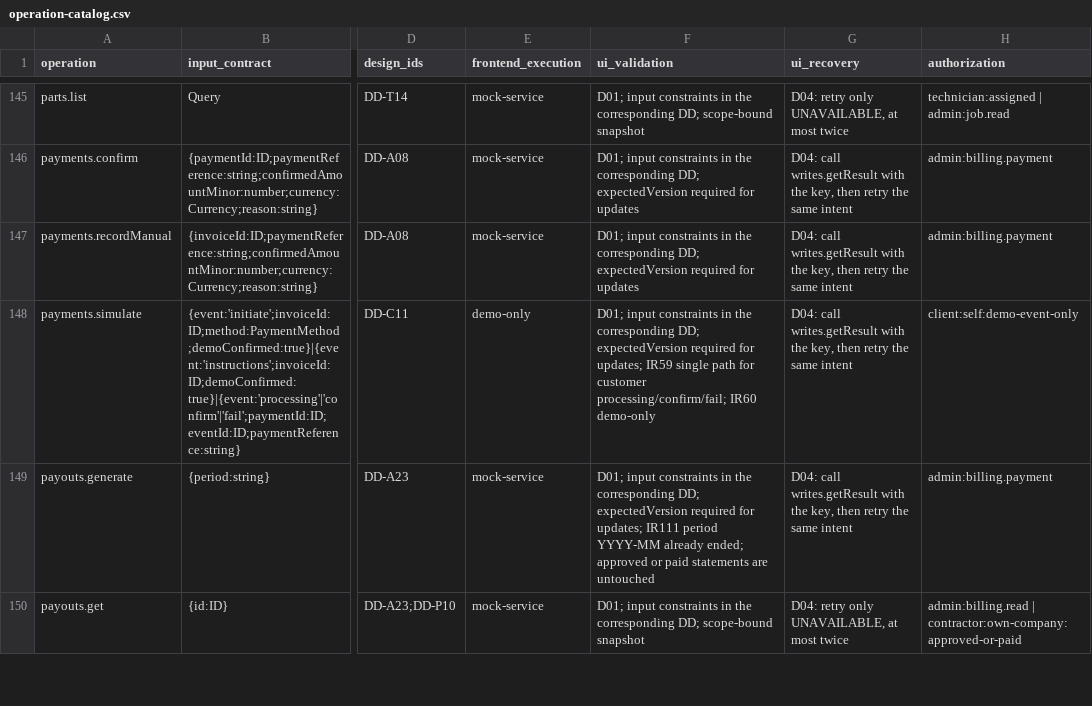
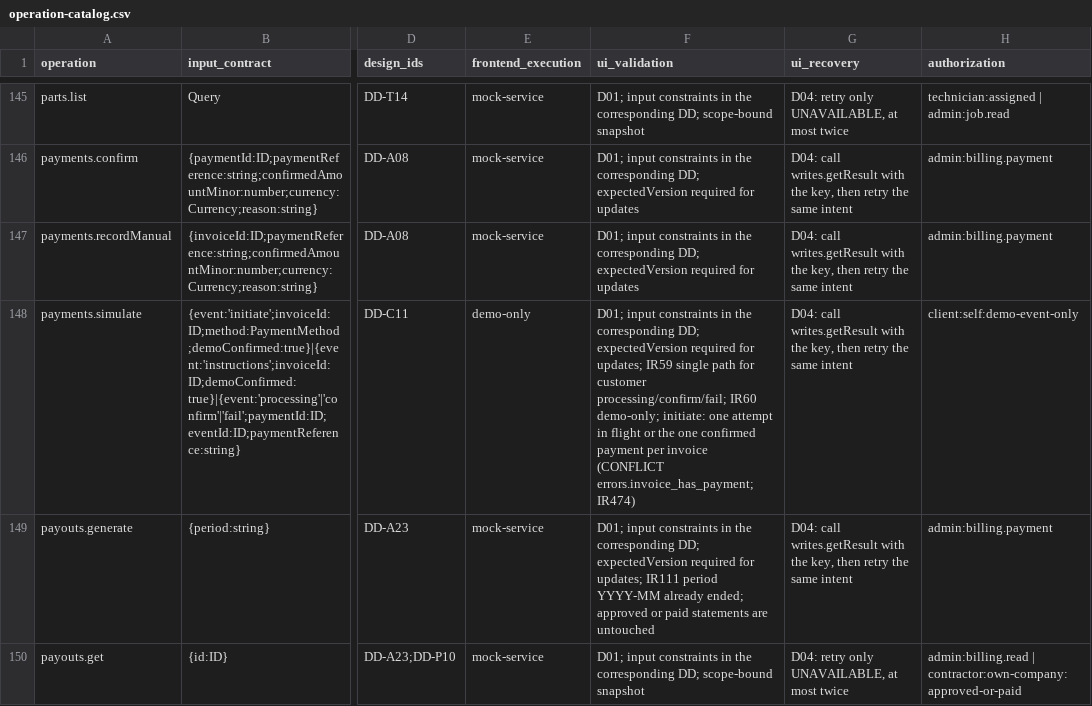
Before and after one commit to Aquarius0715/AC-Project, a CSV file: docs/02-design/operation-catalog.csv, drawn as a sheet; only a part is shown, gaps mark what is left out; the diff names each change by its address in the sheet, - before the commit and + after, or states it on an @@ line.

```diff
--- a/docs/02-design/operation-catalog.csv
+++ b/docs/02-design/operation-catalog.csv
-F148 (ui_validation): …processing/confirm/fail; IR60 demo-only
+F148 (ui_validation): …processing/confirm/fail; IR60 demo-only; initiate: one attempt in flight or the one confirmed payment per invoice (CONFLICT errors.invoice_has_payment; IR474)
```
Also changed, not shown: 14 other files.
